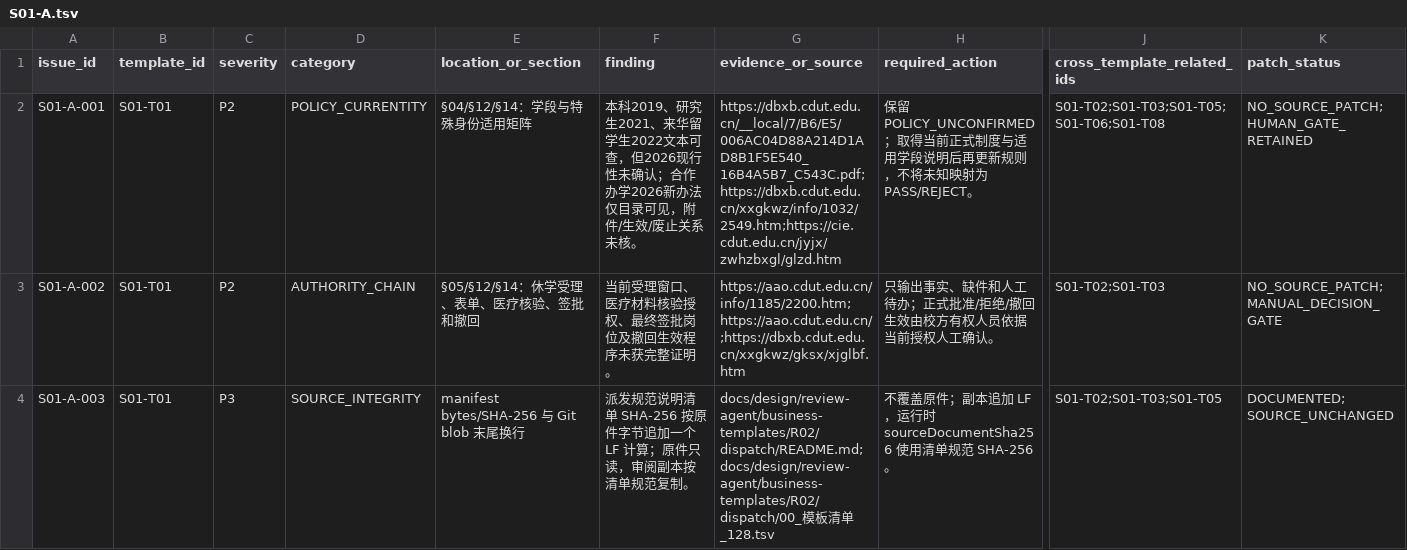
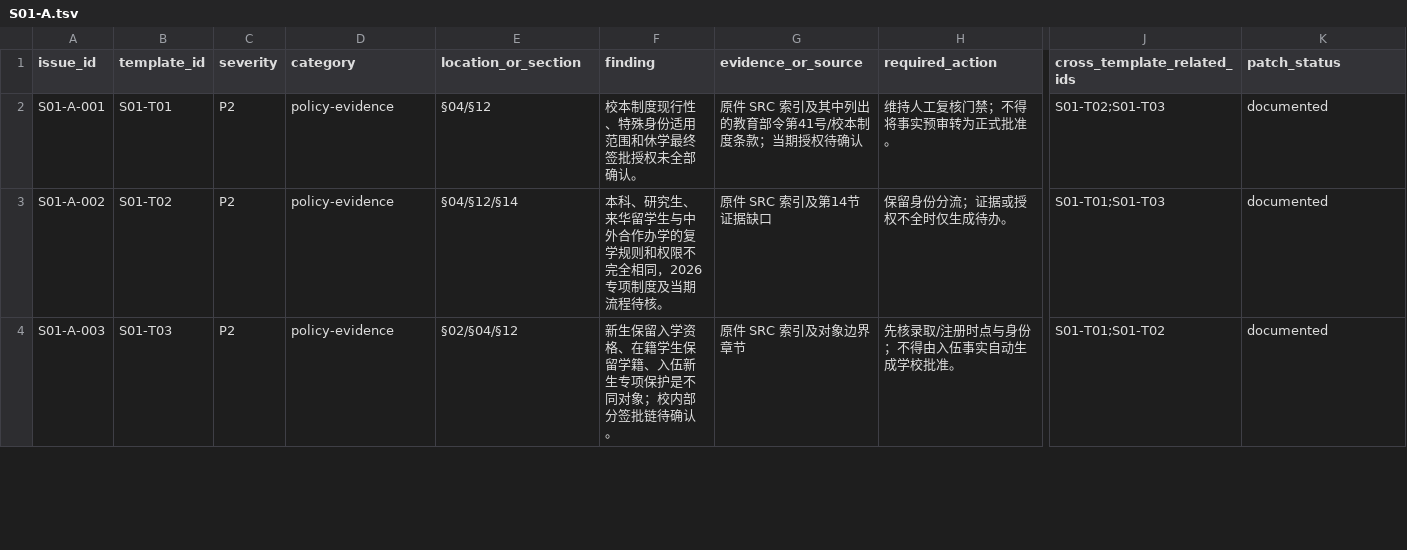
Before and after one commit to Fuck-GH-Admin/cdut-studio-review-agent, a TSV file: docs/design/review-agent/business-templates/R02/audits/S01-A.tsv, drawn as a sheet; only a part is shown, gaps mark what is left out; the diff covers the shown part only; the diff names each change by its address in the sheet, - before the commit and + after, or states it on an @@ line.

Commit message:
docs(review-v3): update S01-A issue ledger

```diff
--- a/docs/design/review-agent/business-templates/R02/audits/S01-A.tsv
+++ b/docs/design/review-agent/business-templates/R02/audits/S01-A.tsv
-D2 (category): POLICY_CURRENTITY
+D2 (category): policy-evidence
-E2 (location_or_section): §04/§12/§14：学段与特殊身份适用矩阵
+E2 (location_or_section): §04/§12
-F2 (finding): 本科2019、研究生2021、来华留学生2022文本可查，但2026现行性未确认；合作办学2026新办法仅目录可见，附件/生效/废止关系未核。
+F2 (finding): 校本制度现行性、特殊身份适用范围和休学最终签批授权未全部确认。
-G2 (evidence_or_source): https://dbxb.cdut.edu.cn/__local/7/B6/E5/006AC04D88A214D1AD8B1F5E540_16B4A5B7_C543C.pdf;https://dbxb.cdut.edu.cn/xxgkwz/info/1032/2549.htm;https://cie.cdut.edu.cn/jyjx/zwhzbxgl/glzd.htm
+G2 (evidence_or_source): 原件 SRC 索引及其中列出的教育部令第41号/校本制度条款；当期授权待确认
-H2 (required_action): 保留POLICY_UNCONFIRMED；取得当前正式制度与适用学段说明后再更新规则，不将未知映射为PASS/REJECT。
+H2 (required_action): 维持人工复核门禁；不得将事实预审转为正式批准。
-J2 (cross_template_related_ids): S01-T02;S01-T03;S01-T05;S01-T06;S01-T08
+J2 (cross_template_related_ids): S01-T02;S01-T03
-K2 (patch_status): NO_SOURCE_PATCH;HUMAN_GATE_RETAINED
+K2 (patch_status): documented
-B3 (template_id): S01-T01
+B3 (template_id): S01-T02
-D3 (category): AUTHORITY_CHAIN
+D3 (category): policy-evidence
-E3 (location_or_section): §05/§12/§14：休学受理、表单、医疗核验、签批和撤回
+E3 (location_or_section): §04/§12/§14
-F3 (finding): 当前受理窗口、医疗材料核验授权、最终签批岗位及撤回生效程序未获完整证明。
+F3 (finding): 本科、研究生、来华留学生与中外合作办学的复学规则和权限不完全相同，2026专项制度及当期流程待核。
-G3 (evidence_or_source): https://aao.cdut.edu.cn/info/1185/2200.htm;https://aao.cdut.edu.cn/;https://dbxb.cdut.edu.cn/xxgkwz/gksx/xjglbf.htm
+G3 (evidence_or_source): 原件 SRC 索引及第14节证据缺口
-H3 (required_action): 只输出事实、缺件和人工待办；正式批准/拒绝/撤回生效由校方有权人员依据当前授权人工确认。
+H3 (required_action): 保留身份分流；证据或授权不全时仅生成待办。
-J3 (cross_template_related_ids): S01-T02;S01-T03
+J3 (cross_template_related_ids): S01-T01;S01-T03
-K3 (patch_status): NO_SOURCE_PATCH;MANUAL_DECISION_GATE
+K3 (patch_status): documented
-B4 (template_id): S01-T01
+B4 (template_id): S01-T03
-C4 (severity): P3
+C4 (severity): P2
-D4 (category): SOURCE_INTEGRITY
+D4 (category): policy-evidence
-E4 (location_or_section): manifest bytes/SHA-256 与 Git blob 末尾换行
+E4 (location_or_section): §02/§04/§12
-F4 (finding): 派发规范说明清单 SHA-256 按原件字节追加一个 LF 计算；原件只读，审阅副本按清单规范复制。
+F4 (finding): 新生保留入学资格、在籍学生保留学籍、入伍新生专项保护是不同对象；校内部分签批链待确认。
-G4 (evidence_or_source): docs/design/review-agent/business-templates/R02/dispatch/README.md;docs/design/review-agent/business-templates/R02/dispatch/00_模板清单_128.tsv
+G4 (evidence_or_source): 原件 SRC 索引及对象边界章节
-H4 (required_action): 不覆盖原件；副本追加 LF，运行时 sourceDocumentSha256 使用清单规范 SHA-256。
+H4 (required_action): 先核录取/注册时点与身份；不得由入伍事实自动生成学校批准。
-J4 (cross_template_related_ids): S01-T02;S01-T03;S01-T05
+J4 (cross_template_related_ids): S01-T01;S01-T02
-K4 (patch_status): DOCUMENTED;SOURCE_UNCHANGED
+K4 (patch_status): documented
```
Also changed, not shown: 6 removed rows and 43 edited cells elsewhere in this file.
